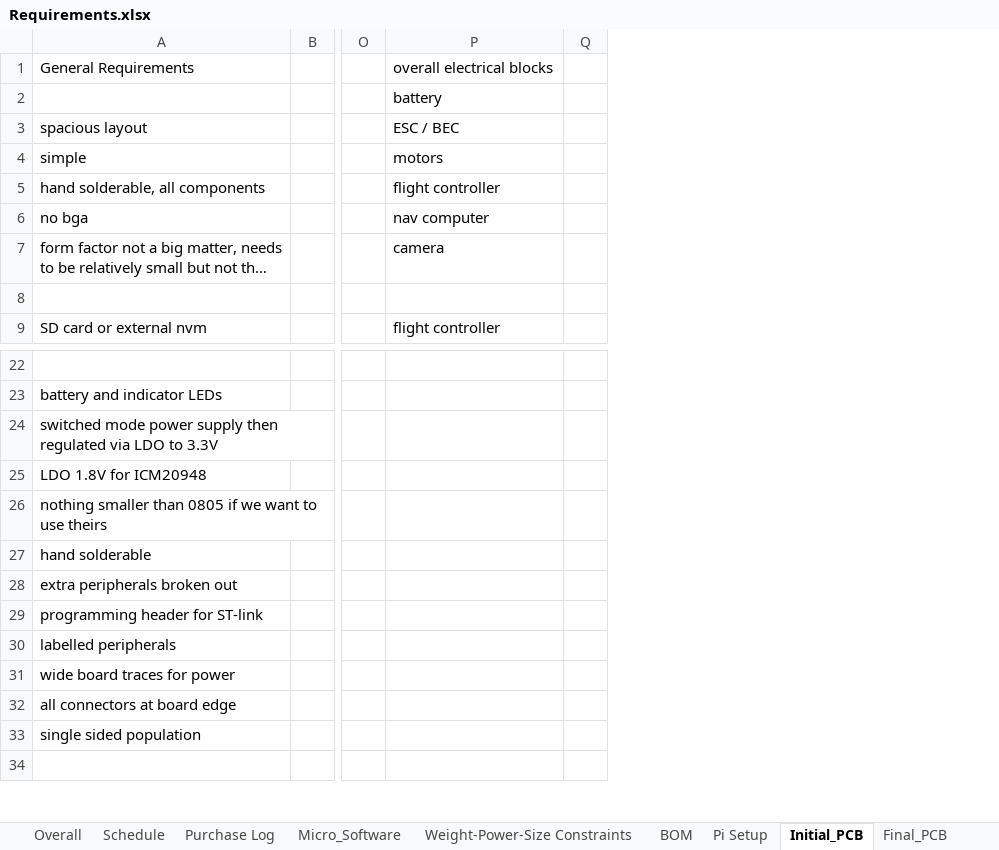
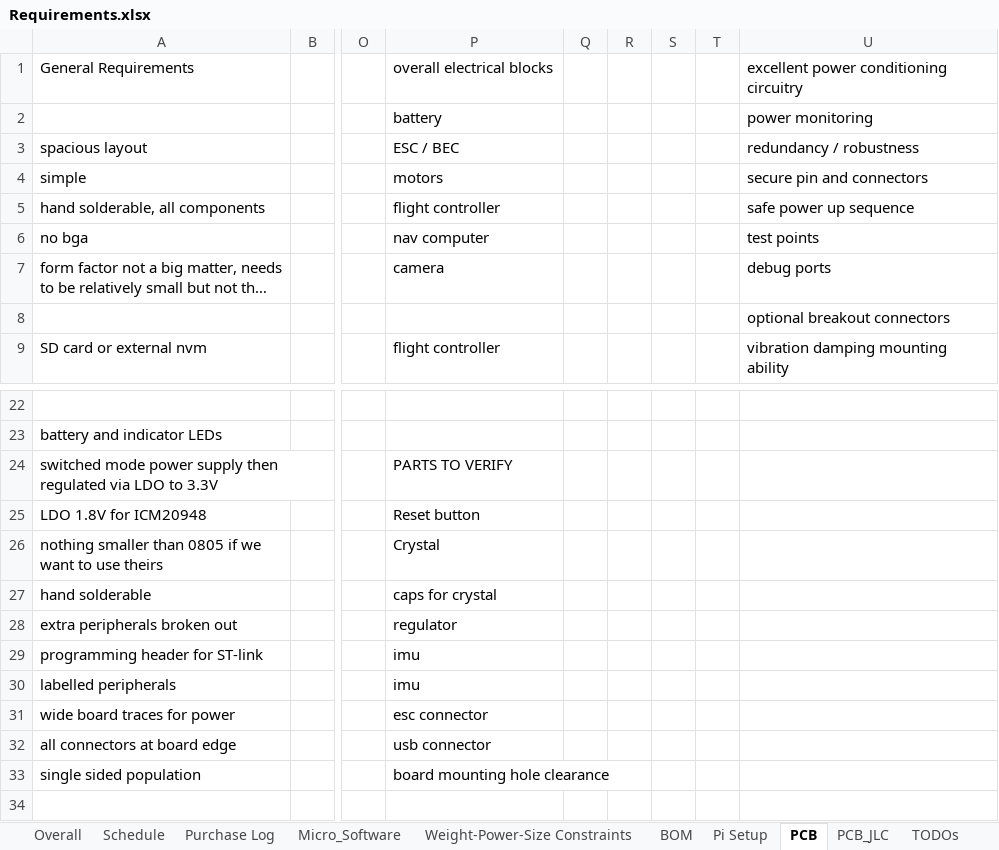
Before and after one commit to michaellangford99/ECE47700, an Excel workbook: docs/Requirements.xlsx, sheet PCB, drawn as a sheet; only a part is shown, gaps mark what is left out; long unchanged cells end in …; values as stored, in another font and other column widths than the file's, no borders; the diff names each change by its address in the sheet, - before the commit and + after, or states it on an @@ line.

```diff
--- a/docs/Requirements.xlsx (sheet PCB)
+++ b/docs/Requirements.xlsx (sheet PCB)
-sheet tab: Initial_PCB
+sheet tab: PCB
-sheet tab: Final_PCB
+column R, empty
+column S, empty
+column T, empty
+column U, rows 1-9: excellent power conditioning circuitry | power monitoring | redundancy / robustness | secure pin and connectors | safe power up sequence | test points | debug ports | optional breakout connectors | vibration damping mounting ability
-P24: (empty)
+P24: PARTS TO VERIFY
-P25: (empty)
+P25: Reset button
-P26: (empty)
+P26: Crystal
-P27: (empty)
+P27: caps for crystal
-P28: (empty)
+P28: regulator
-P29:P30: (empty)
+P29:P30: imu
-P31: (empty)
+P31: esc connector
-P32: (empty)
+P32: usb connector
-P33: (empty)
+P33: board mounting hole clearance
```
Also changed, not shown: sheet Purchase Log, sheet Schedule, sheet Micro_Software, sheet Weight-Power-Size Constraints, 49 other files.
